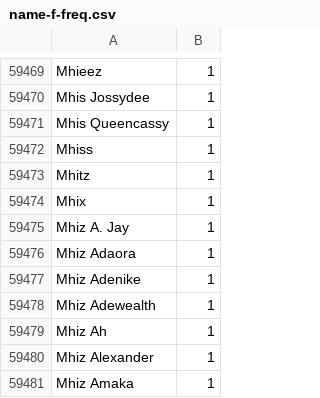
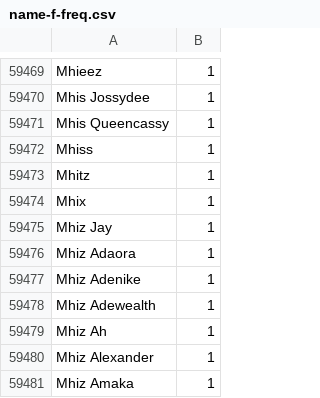
Before and after one commit to jembi/JeMPI_TestData, a CSV file: JeMPI_TestDataGenerator_Nigeria/metadata/name-f-freq.csv, drawn as a sheet; only a part is shown, gaps mark what is left out.

```diff
--- a/JeMPI_TestDataGenerator_Nigeria/metadata/name-f-freq.csv
+++ b/JeMPI_TestDataGenerator_Nigeria/metadata/name-f-freq.csv
@@ -59474,3 +59474,3 @@ Mhitz,1
 Mhix,1
-Mhiz A. Jay,1
+Mhiz Jay,1
 Mhiz Adaora,1
```
Also changed, not shown: 1 other file.
